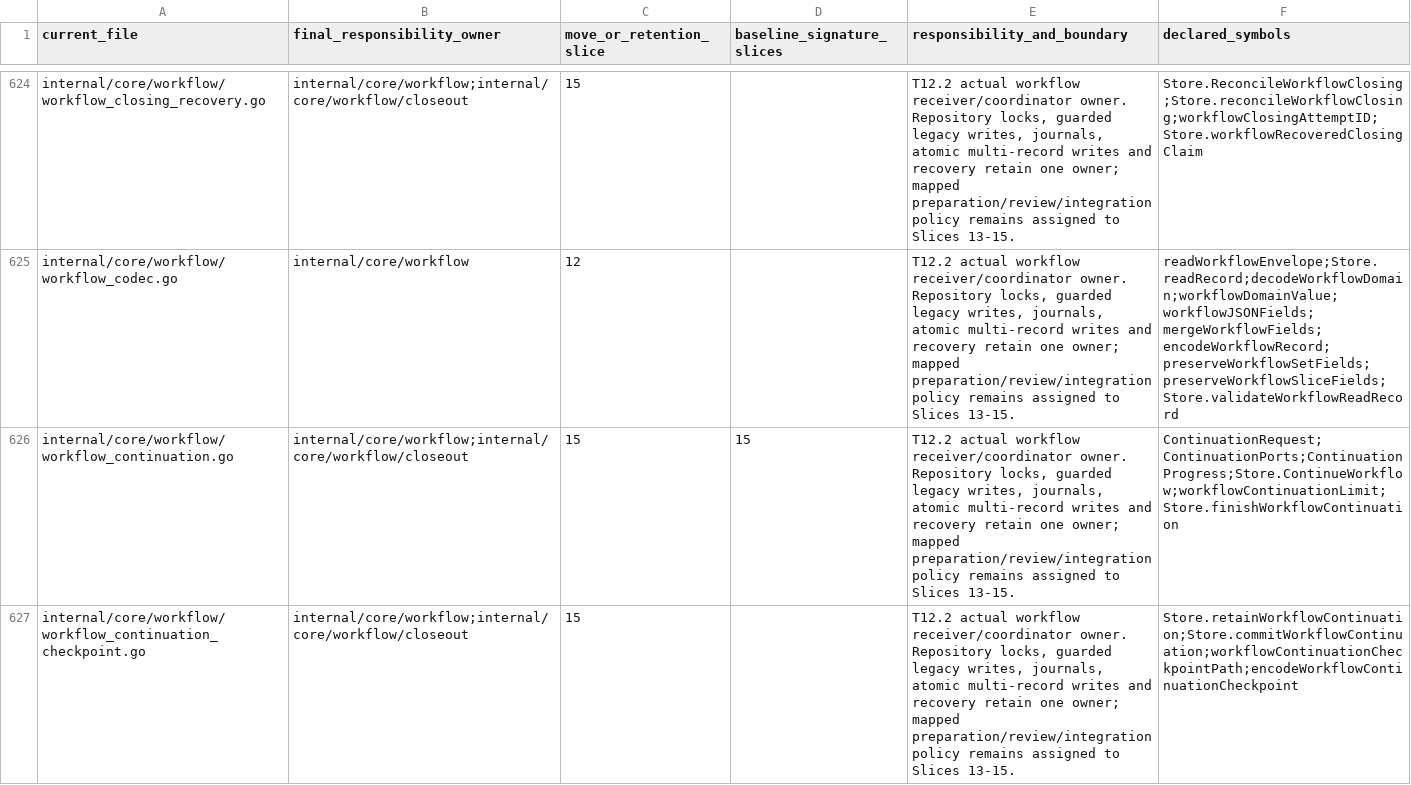
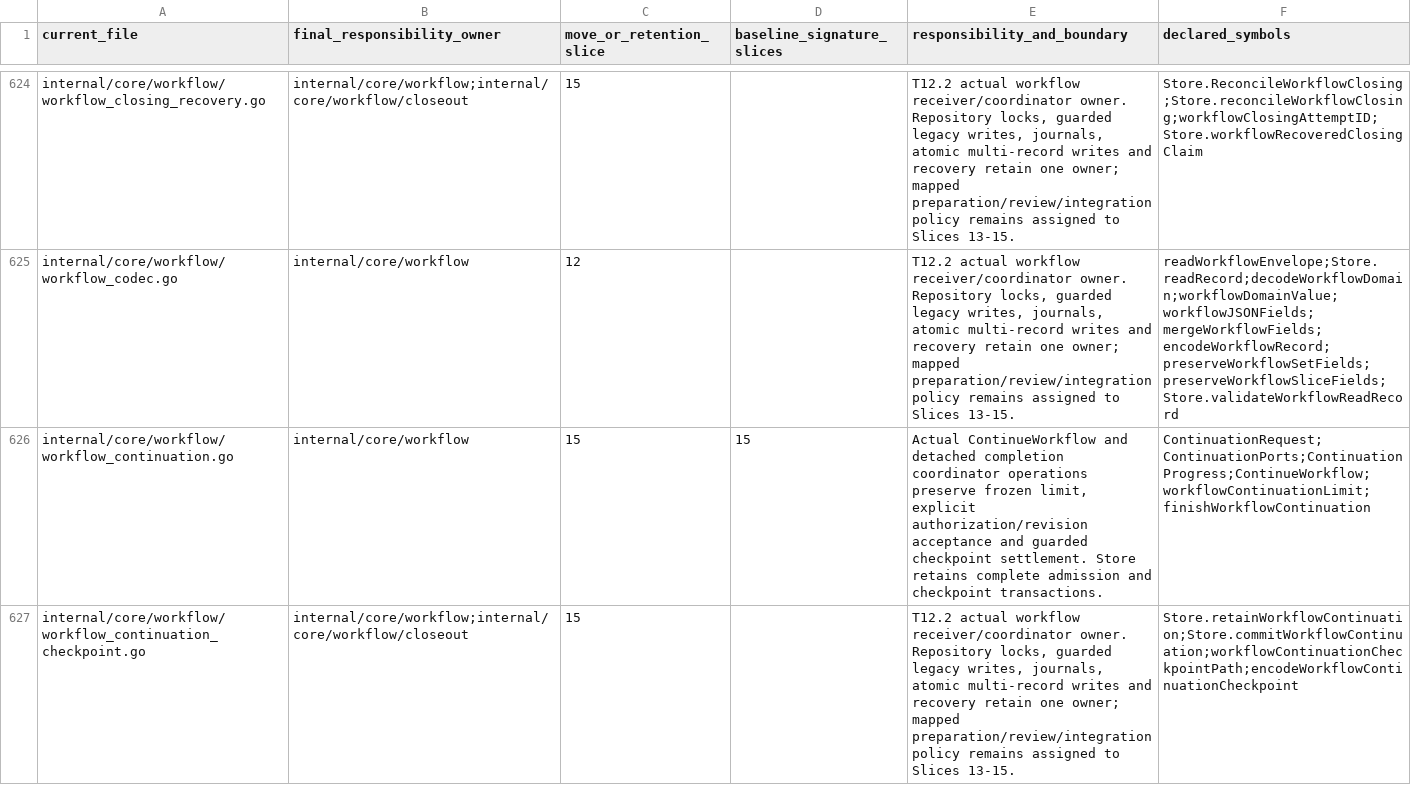
Before and after one commit to adrianpk/chr, a CSV file: ops/default/plan/code-quality-remediation-core-owners.csv, drawn as a sheet; only a part is shown, gaps mark what is left out; the diff covers the shown part only.

Commit message:
docs(quality): record continuation and budget ownership

```diff
--- a/ops/default/plan/code-quality-remediation-core-owners.csv
+++ b/ops/default/plan/code-quality-remediation-core-owners.csv
@@ -625,3 +625,3 @@ internal/core/workflow/workflow_closing_recovery.go,internal/core/workflow;inter
 internal/core/workflow/workflow_codec.go,internal/core/workflow,12,,"T12.2 actual workflow receiver/coordinator owner. Repository locks, guarded legacy writes, journals, atomic multi-record writes and recovery retain one owner; mapped preparation/review/integration policy remains assigned to Slices 13-15.",readWorkflowEnvelope;Store.readRecord;decodeWorkflowDomain;workflowDomainValue;workflowJSONFields;mergeWorkflowFields;encodeWorkflowRecord;preserveWorkflowSetFields;preserveWorkflowSliceFields;Store.validateWorkflowReadRecord
-internal/core/workflow/workflow_continuation.go,internal/core/workflow;internal/core/workflow/closeout,15,15,"T12.2 actual workflow receiver/coordinator owner. Repository locks, guarded legacy writes, journals, atomic multi-record writes and recovery retain one owner; mapped preparation/review/integration policy remains assigned to Slices 13-15.",ContinuationRequest;ContinuationPorts;ContinuationProgress;Store.ContinueWorkflow;workflowContinuationLimit;Store.finishWorkflowContinuation
+internal/core/workflow/workflow_continuation.go,internal/core/workflow,15,15,"Actual ContinueWorkflow and detached completion coordinator operations preserve frozen limit, explicit authorization/revision acceptance and guarded checkpoint settlement. Store retains complete admission and checkpoint transactions.",ContinuationRequest;ContinuationPorts;ContinuationProgress;ContinueWorkflow;workflowContinuationLimit;finishWorkflowContinuation
 internal/core/workflow/workflow_continuation_checkpoint.go,internal/core/workflow;internal/core/workflow/closeout,15,,"T12.2 actual workflow receiver/coordinator owner. Repository locks, guarded legacy writes, journals, atomic multi-record writes and recovery retain one owner; mapped preparation/review/integration policy remains assigned to Slices 13-15.",Store.retainWorkflowContinuation;Store.commitWorkflowContinuation;workflowContinuationCheckpointPath;encodeWorkflowContinuationCheckpoint
```
Also changed, not shown: 21 edited cells elsewhere in this file, ops/default/plan/code-quality-remediation-slice-13-signatures.csv, ops/default/plan/code-quality-remediation-slice-14-signatures.csv, 9 other files.
